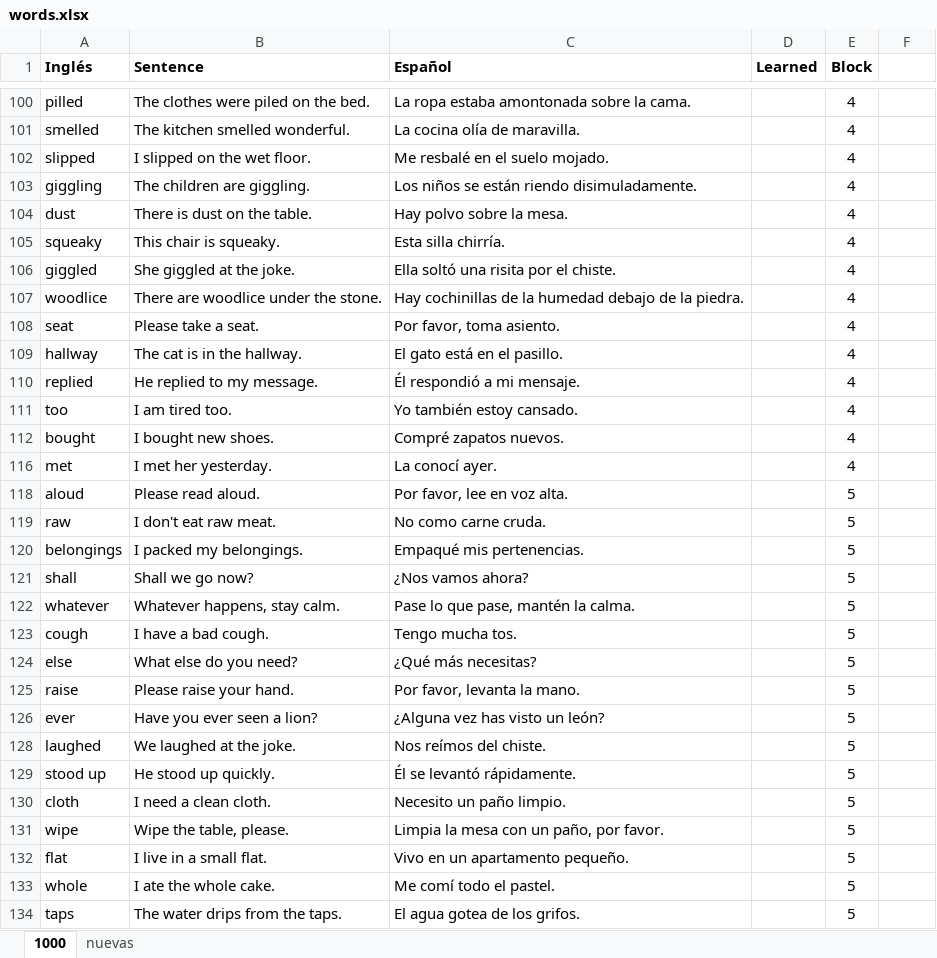
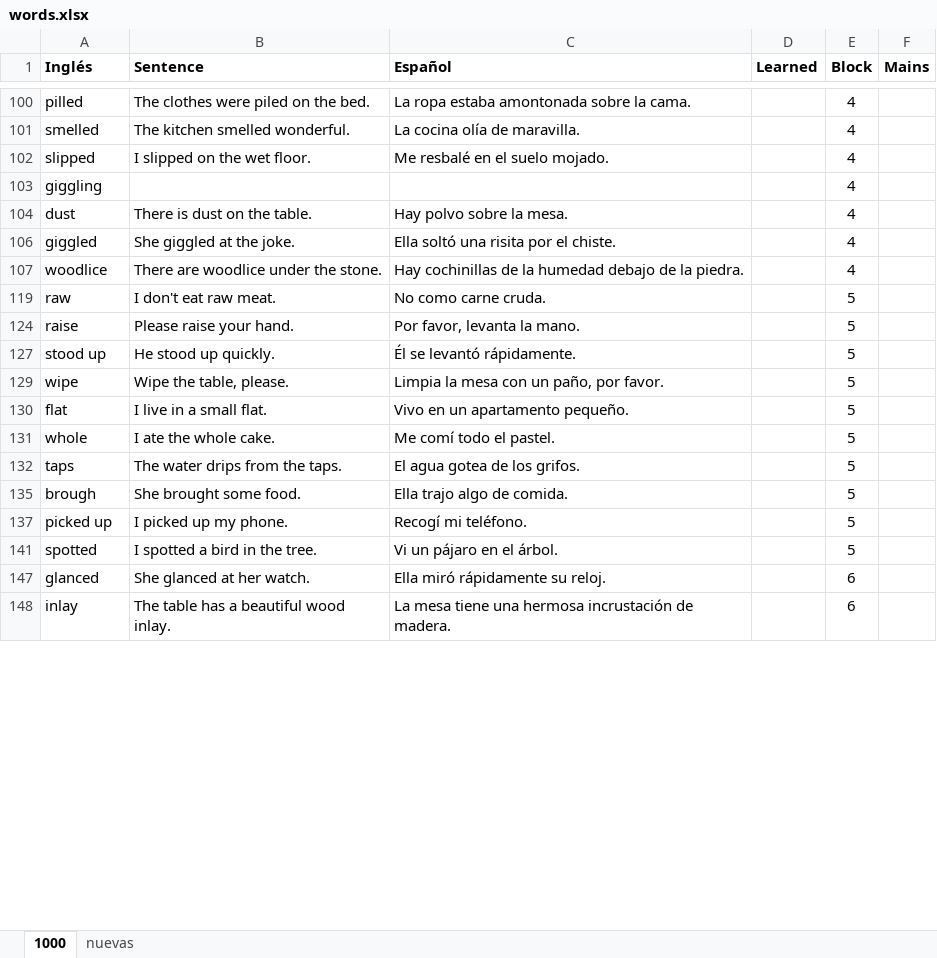
Before and after one commit to josebrx99/python, an Excel workbook: english/words.xlsx, sheet 1000, drawn as a sheet; only a part is shown, gaps mark what is left out; the shorter side is filled out with more unchanged rows; values as stored, in another font and other column widths than the file's, no borders; removed rows and columns are numbered as before the commit, all else as after; the diff covers the shown part only; the diff names each change by its address in the sheet, - before the commit and + after, or states it on an @@ line.

```diff
--- a/english/words.xlsx (sheet 1000)
+++ b/english/words.xlsx (sheet 1000)
-F1: (empty)
+F1: Mains
-B103 (Sentence): The children are giggling.
+B103 (Sentence): (empty)
-C103 (Español): Los niños se están riendo disimuladamente.
+C103 (Español): (empty)
-row 105: squeaky | This chair is squeaky. | Esta silla chirría. |  | 4
-row 108: seat | Please take a seat. | Por favor, toma asiento. |  | 4
-row 109: hallway | The cat is in the hallway. | El gato está en el pasillo. |  | 4
-row 110: replied | He replied to my message. | Él respondió a mi mensaje. |  | 4
-row 111: too | I am tired too. | Yo también estoy cansado. |  | 4
-row 112: bought | I bought new shoes. | Compré zapatos nuevos. |  | 4
-row 116: met | I met her yesterday. | La conocí ayer. |  | 4
-row 118: aloud | Please read aloud. | Por favor, lee en voz alta. |  | 5
-row 120: belongings | I packed my belongings. | Empaqué mis pertenencias. |  | 5
-row 121: shall | Shall we go now? | ¿Nos vamos ahora? |  | 5
-row 122: whatever | Whatever happens, stay calm. | Pase lo que pase, mantén la calma. |  | 5
-row 123: cough | I have a bad cough. | Tengo mucha tos. |  | 5
-row 124: else | What else do you need? | ¿Qué más necesitas? |  | 5
-row 126: ever | Have you ever seen a lion? | ¿Alguna vez has visto un león? |  | 5
-row 128: laughed | We laughed at the joke. | Nos reímos del chiste. |  | 5
-row 130: cloth | I need a clean cloth. | Necesito un paño limpio. |  | 5
```
Also changed, not shown: 393 added rows, 48 removed rows and 10 edited cells elsewhere in this sheet, sheet nuevas, hidden cells, english/traducciones.xlsx, 4 other files.
